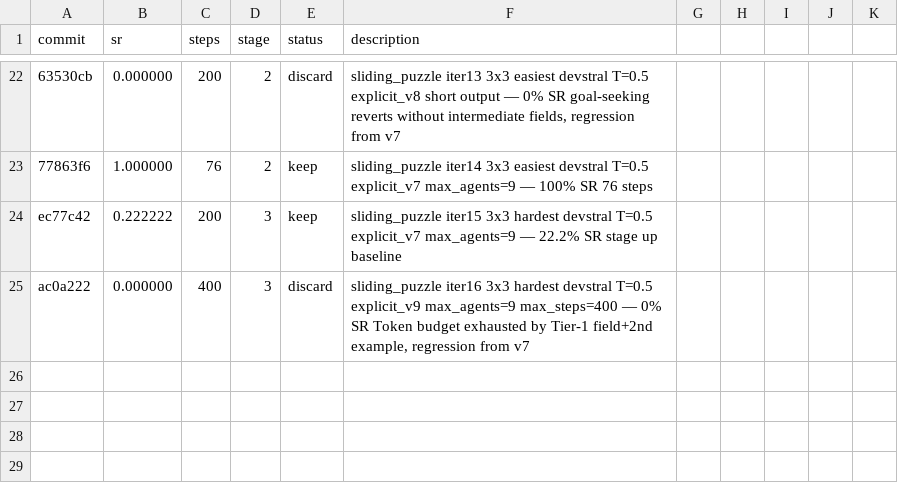
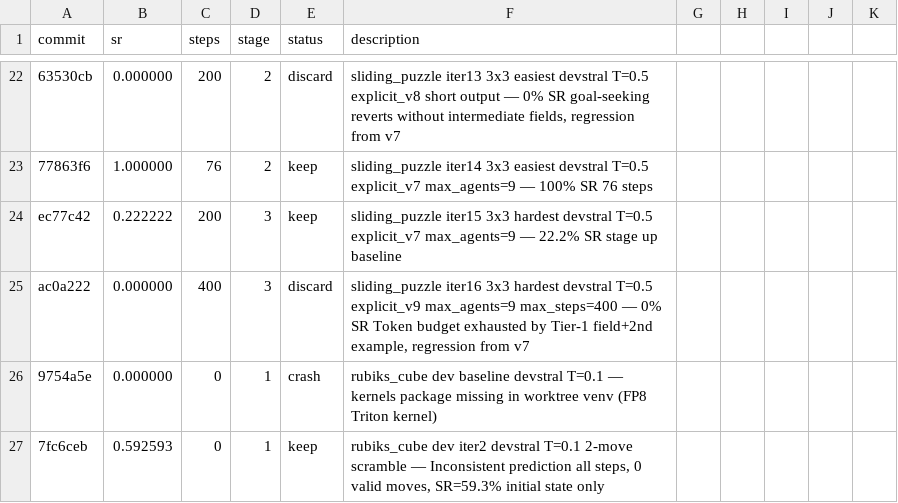
Before and after one commit to LSailer/Lecuture-AGI-Project, a TSV file: results.tsv, drawn as a sheet; only a part is shown, gaps mark what is left out; the diff names each change by its address in the sheet, - before the commit and + after, or states it on an @@ line.

Commit message:
results: 59.3% SR 0 valid steps rubiks_cube dev iter2 devstral T=0.1 2-move — Inconsistent prediction all moves, cube permutation too complex for LLM without move tables

```diff
--- a/results.tsv
+++ b/results.tsv
+row 26: 9754a5e | 0.000000 | 0 | 1 | crash | rubiks_cube dev baseline devstral T=0.1 — kernels package missing in worktree venv (FP8 Triton kernel)
+row 27: 7fc6ceb | 0.592593 | 0 | 1 | keep | rubiks_cube dev iter2 devstral T=0.1 2-move scramble — Inconsistent prediction all steps, 0 valid moves, SR=59.3% initial state only
```
Also changed, not shown: 1 other file.
